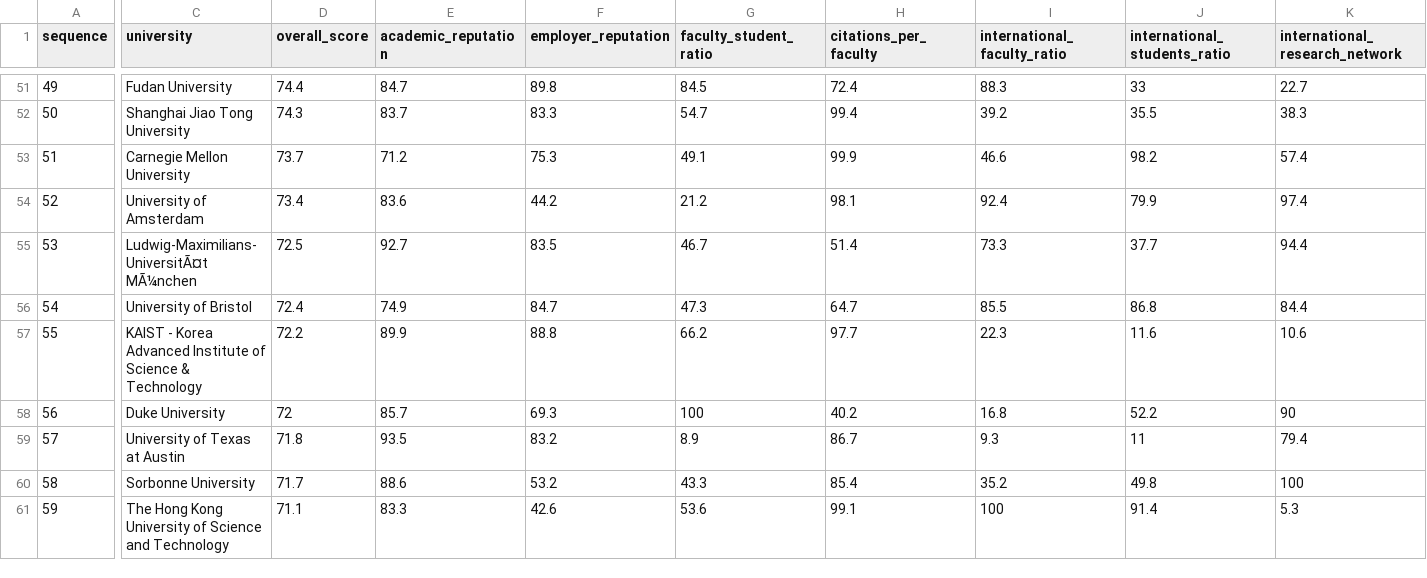
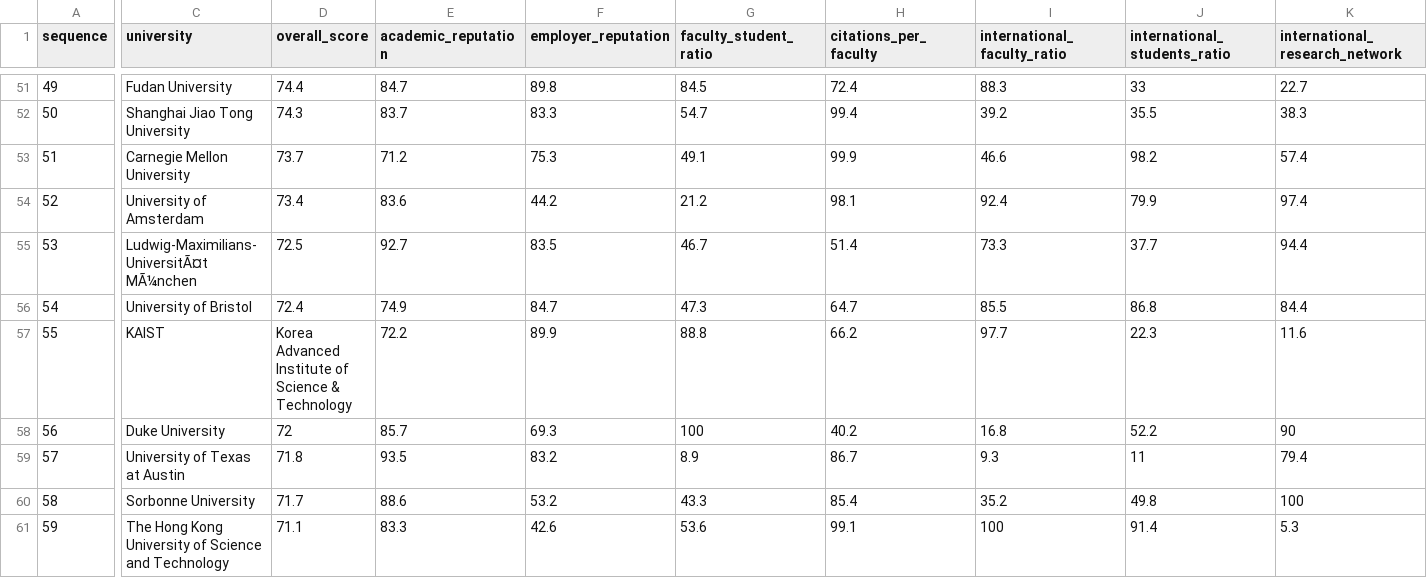
Before and after one commit to Szafranerio/Data-Science-Projects, a CSV file: top 100 world university 2024 new.csv, drawn as a sheet; only a part is shown, gaps mark what is left out; the diff covers the shown part only; the diff names each change by its address in the sheet, - before the commit and + after, or states it on an @@ line.

```diff
--- a/top 100 world university 2024 new.csv
+++ b/top 100 world university 2024 new.csv
-C57 (university): KAIST - Korea Advanced Institute of Science & Technology
+C57 (university): KAIST
-D57 (overall_score): 72.2
+D57 (overall_score): Korea Advanced Institute of Science & Technology
-E57 (academic_reputation): 89.9
+E57 (academic_reputation): 72.2
-F57 (employer_reputation): 88.8
+F57 (employer_reputation): 89.9
-G57 (faculty_student_ratio): 66.2
+G57 (faculty_student_ratio): 88.8
-H57 (citations_per_faculty): 97.7
+H57 (citations_per_faculty): 66.2
-I57 (international_faculty_ratio): 22.3
+I57 (international_faculty_ratio): 97.7
-J57 (international_students_ratio): 11.6
+J57 (international_students_ratio): 22.3
-K57 (international_research_network): 10.6
+K57 (international_research_network): 11.6
```
Also changed, not shown: 4 edited cells elsewhere in this file, 9 other files.
